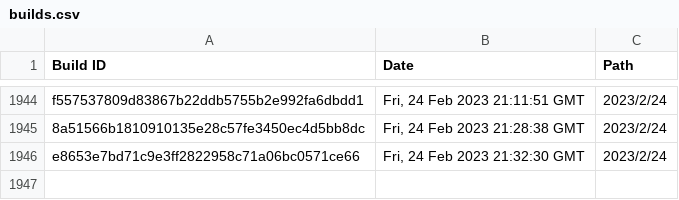
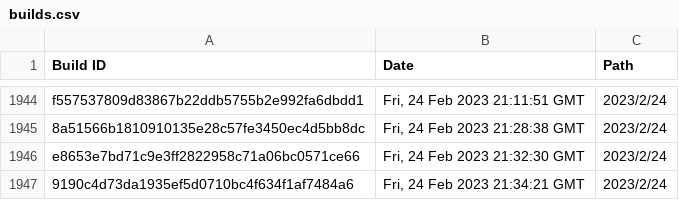
Before and after one commit to Discord-Build-Logger/Builds, a CSV file: builds.csv, drawn as a sheet; only a part is shown, gaps mark what is left out.

Commit message:
Add build: 9190c4d73da1935ef5d0710bc4f634f1af7484a6

```diff
--- a/builds.csv
+++ b/builds.csv
@@ -1946 +1946,2 @@ Build ID,Date,Path
 "e8653e7bd71c9e3ff2822958c71a06bc0571ce66","Fri, 24 Feb 2023 21:32:30 GMT","2023/2/24"
+"9190c4d73da1935ef5d0710bc4f634f1af7484a6","Fri, 24 Feb 2023 21:34:21 GMT","2023/2/24"
```
Also changed, not shown: 2 other files.
